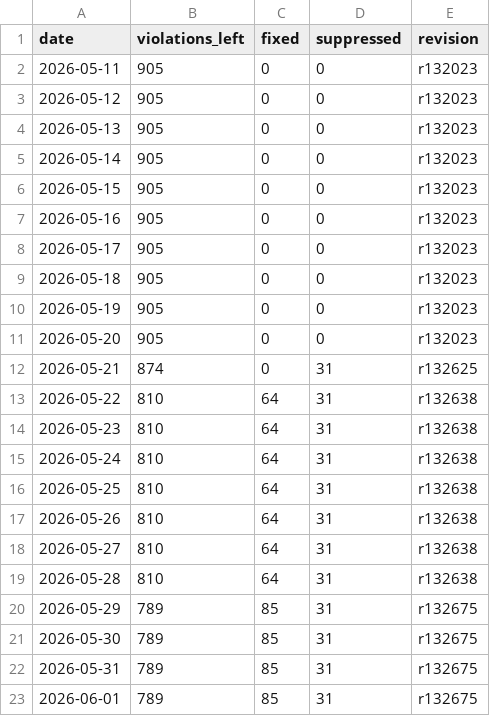
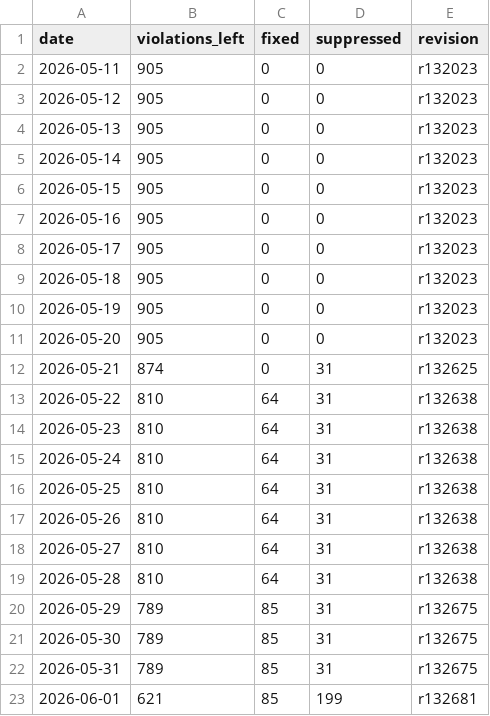
Before and after one commit to C78023/misra-progress-reviwer, a CSV file: docs/data.csv, drawn as a sheet.

Commit message:
Update data.csv

```diff
--- a/docs/data.csv
+++ b/docs/data.csv
@@ -22,2 +22,2 @@ date,violations_left,fixed,suppressed,revision
 2026-05-31,789,85,31,r132675
-2026-06-01,789,85,31,r132675
+2026-06-01,621,85,199,r132681
```
